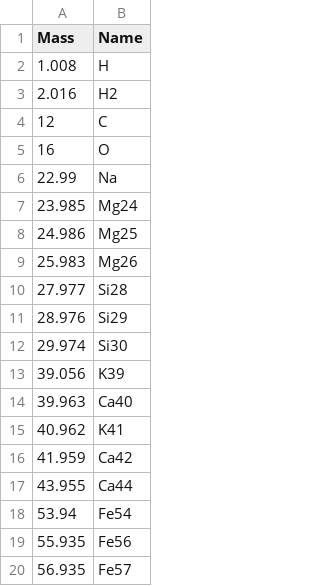
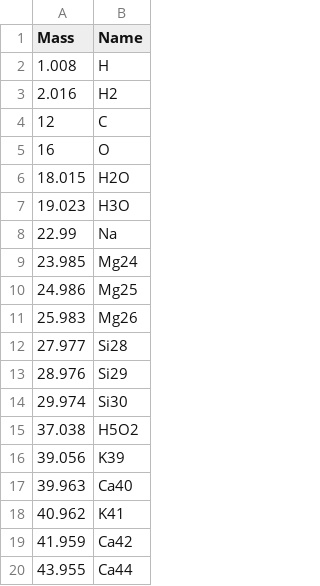
Before and after one commit to eayari21/SpectrumPY-Flight, a CSV file: mass_comb.csv, drawn as a sheet; only a part is shown; the shorter side is filled out with more unchanged rows; the diff covers the shown part only; the diff names each change by its address in the sheet, - before the commit and + after, or states it on an @@ line.

```diff
--- a/mass_comb.csv
+++ b/mass_comb.csv
+row 6: 18.015 | H2O
+row 7: 19.023 | H3O
+row 15: 37.038 | H5O2
```
Also changed, not shown: 39 added rows and 1 edited cell elsewhere in this file.
